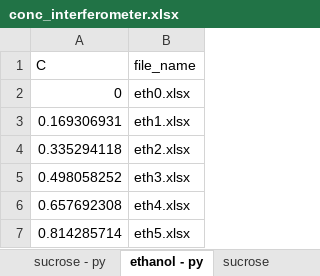
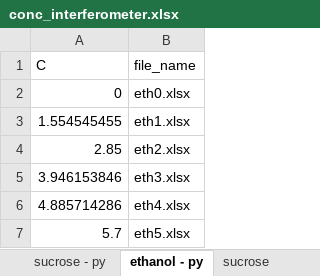
Before and after one commit to YehonathanBarda/PhyChemLab, an Excel workbook: interferometry_data/conc_interferometer.xlsx, sheet ethanol - py, drawn as a sheet; values as stored, in another font and other column widths than the file's, no borders; the diff names each change by its address in the sheet, - before the commit and + after, or states it on an @@ line.

```diff
--- a/interferometry_data/conc_interferometer.xlsx (sheet ethanol - py)
+++ b/interferometry_data/conc_interferometer.xlsx (sheet ethanol - py)
-A3 (C): 0.169306931
+A3 (C): 1.554545455
-A4 (C): 0.335294118
+A4 (C): 2.85
-A5 (C): 0.498058252
+A5 (C): 3.946153846
-A6 (C): 0.657692308
+A6 (C): 4.885714286
-A7 (C): 0.814285714
+A7 (C): 5.7
```
Also changed, not shown: sheet sucrose, sheet ethanol, sheet sucrose - py, 15 other files.
